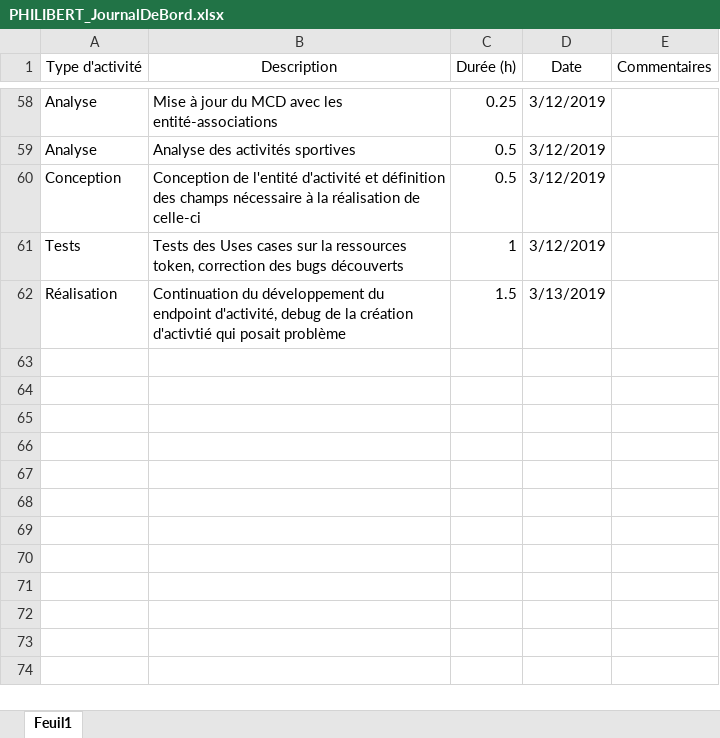
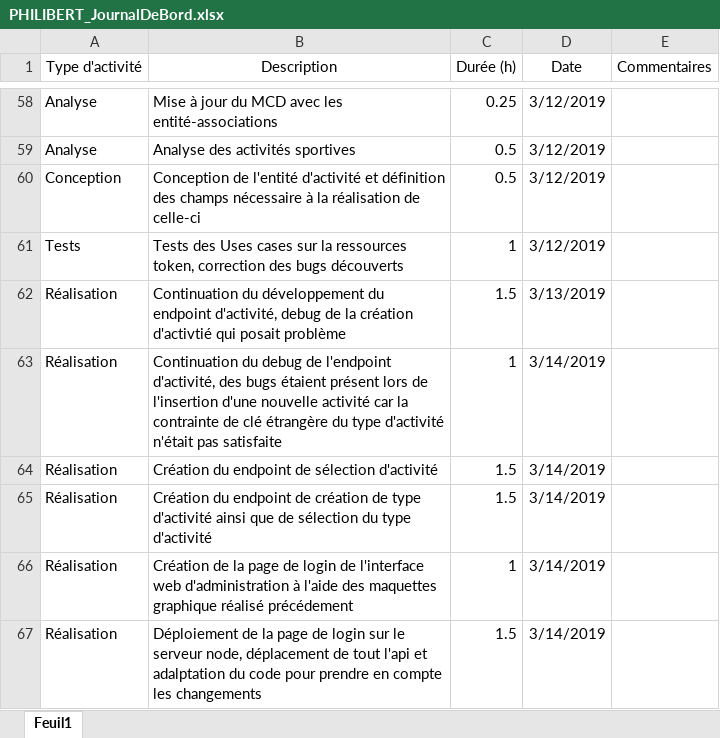
Before and after one commit to AlexandrePhilibertCPNV/PRETPI_PHILIBERT, an Excel workbook: documentation/PHILIBERT_JournalDeBord.xlsx, sheet Feuil1, drawn as a sheet; only a part is shown, gaps mark what is left out; values as stored, in another font and other column widths than the file's, no borders; the diff names each change by its address in the sheet, - before the commit and + after, or states it on an @@ line.

Commit message:
Updated with work done today

```diff
--- a/documentation/PHILIBERT_JournalDeBord.xlsx (sheet Feuil1)
+++ b/documentation/PHILIBERT_JournalDeBord.xlsx (sheet Feuil1)
+row 63: Réalisation | Continuation du debug de l'endpoint d'activité, des bugs étaient présent lors de l'insertion d'une nouvelle activité car la contrainte de clé étrangère du type d'activité n'était pas satisfaite | 1 | 3/14/2019
+row 64: Réalisation | Création du endpoint de sélection d'activité | 1.5 | 3/14/2019
+row 65: Réalisation | Création du endpoint de création de type d'activité ainsi que de sélection du type d'activité | 1.5 | 3/14/2019
+row 66: Réalisation | Création de la page de login de l'interface web d'administration à l'aide des maquettes graphique réalisé précédement | 1 | 3/14/2019
+row 67: Réalisation | Déploiement de la page de login sur le serveur node, déplacement de tout l'api et adalptation du code pour prendre en compte les changements | 1.5 | 3/14/2019
```
